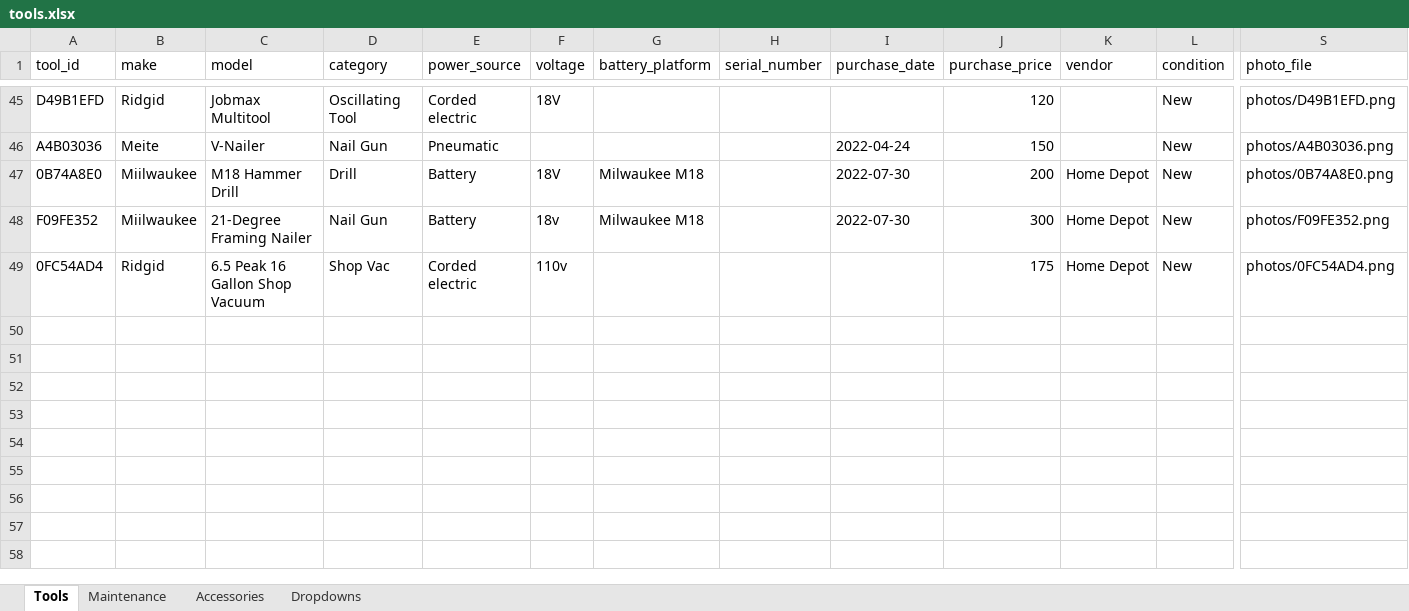
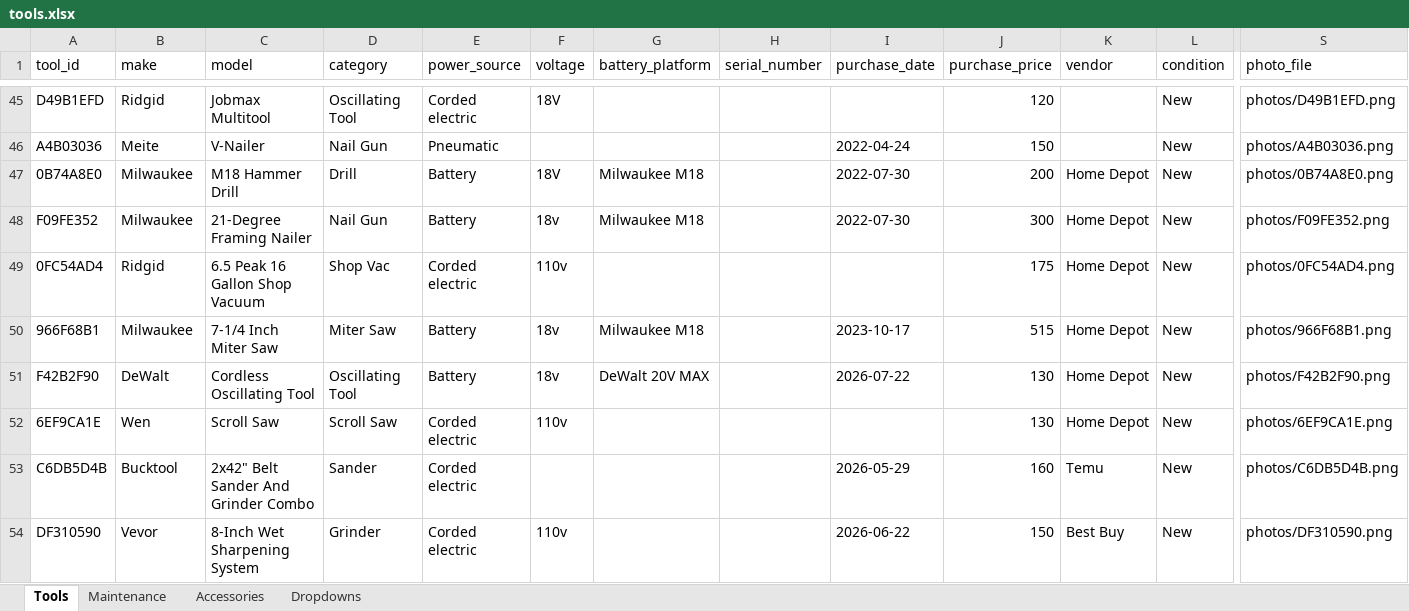
Before and after one commit to fuadkhandaker/toolstation2, an Excel workbook: tools.xlsx, sheet Tools, drawn as a sheet; only a part is shown, gaps mark what is left out; values as stored, in another font and other column widths than the file's, no borders; rows hold the shown columns only; the diff covers the shown part only; the diff names each change by its address in the sheet, - before the commit and + after, or states it on an @@ line.

```diff
--- a/tools.xlsx (sheet Tools)
+++ b/tools.xlsx (sheet Tools)
-B47:B48 (make): Miilwaukee
+B47:B48 (make): Milwaukee
+row 50: 966F68B1 | Milwaukee | 7-1/4 Inch Miter Saw | Miter Saw | Battery | 18v | Milwaukee M18 |  | 2023-10-17 | 515 | Home Depot | New | photos/966F68B1.png
+row 51: F42B2F90 | DeWalt | Cordless Oscillating Tool | Oscillating Tool | Battery | 18v | DeWalt 20V MAX |  | 2026-07-22 | 130 | Home Depot | New | photos/F42B2F90.png
+row 52: 6EF9CA1E | Wen | Scroll Saw | Scroll Saw | Corded electric | 110v |  |  |  | 130 | Home Depot | New | photos/6EF9CA1E.png
+row 53: C6DB5D4B | Bucktool | 2x42" Belt Sander And Grinder Combo | Sander | Corded electric |  |  |  | 2026-05-29 | 160 | Temu | New | photos/C6DB5D4B.png
+row 54: DF310590 | Vevor | 8-Inch Wet Sharpening System | Grinder | Corded electric | 110v |  |  | 2026-06-22 | 150 | Best Buy | New | photos/DF310590.png
```
Also changed, not shown: 8 added rows and 4 edited cells elsewhere in this sheet, sheet Dropdowns, 15 other files.
